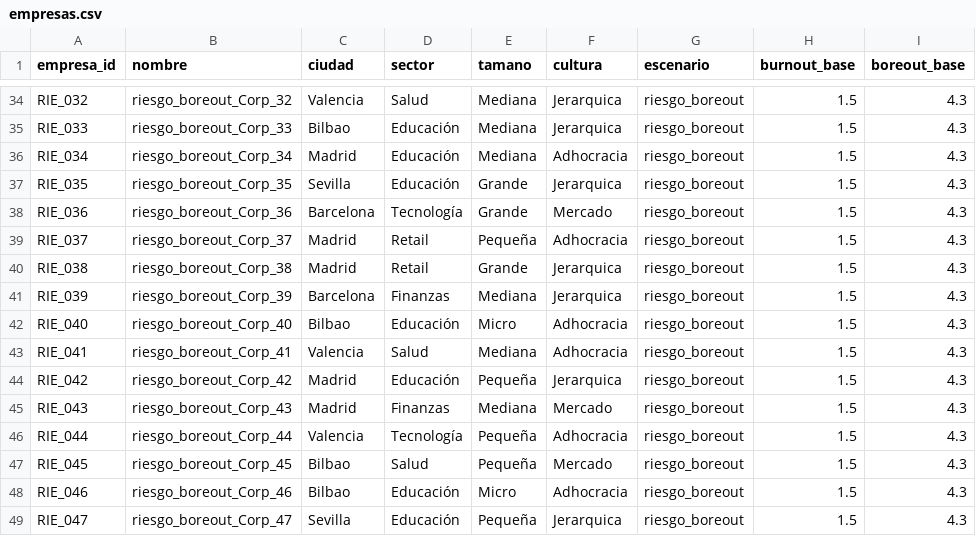
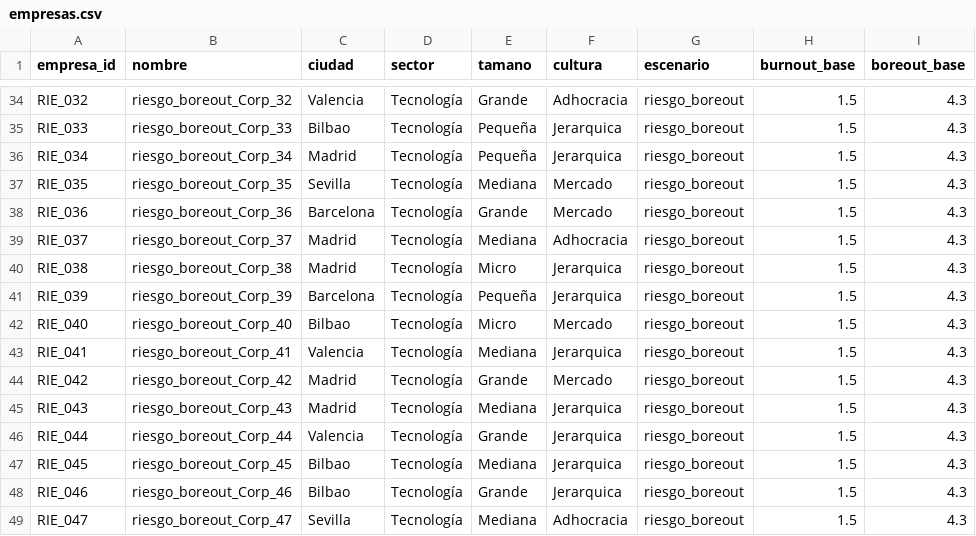
Before and after one commit to MartaTorrente/EBLET-People-Analytics, a CSV file: Python/datasets/riesgo_boreout/empresas.csv, drawn as a sheet; only a part is shown, gaps mark what is left out; the diff covers the shown part only; the diff names each change by its address in the sheet, - before the commit and + after, or states it on an @@ line.

```diff
--- a/Python/datasets/riesgo_boreout/empresas.csv
+++ b/Python/datasets/riesgo_boreout/empresas.csv
-D34 (sector): Salud
+D34 (sector): Tecnología
-E34 (tamano): Mediana
+E34 (tamano): Grande
-F34 (cultura): Jerarquica
+F34 (cultura): Adhocracia
-D35:D37 (sector): Educación
+D35:D37 (sector): Tecnología
-E35:E36 (tamano): Mediana
+E35:E36 (tamano): Pequeña
-F36 (cultura): Adhocracia
+F36 (cultura): Jerarquica
-E37 (tamano): Grande
+E37 (tamano): Mediana
-F37 (cultura): Jerarquica
+F37 (cultura): Mercado
-D39:D40 (sector): Retail
+D39:D40 (sector): Tecnología
-E39 (tamano): Pequeña
+E39 (tamano): Mediana
-E40 (tamano): Grande
+E40 (tamano): Micro
-D41 (sector): Finanzas
+D41 (sector): Tecnología
-E41 (tamano): Mediana
+E41 (tamano): Pequeña
-D42 (sector): Educación
+D42 (sector): Tecnología
-F42 (cultura): Adhocracia
+F42 (cultura): Mercado
-D43 (sector): Salud
+D43 (sector): Tecnología
-F43 (cultura): Adhocracia
+F43 (cultura): Jerarquica
-D44 (sector): Educación
+D44 (sector): Tecnología
-E44 (tamano): Pequeña
+E44 (tamano): Grande
-F44 (cultura): Jerarquica
+F44 (cultura): Mercado
-D45 (sector): Finanzas
+D45 (sector): Tecnología
-F45 (cultura): Mercado
+F45 (cultura): Jerarquica
-E46 (tamano): Pequeña
+E46 (tamano): Grande
-F46 (cultura): Adhocracia
+F46 (cultura): Jerarquica
-D47 (sector): Salud
+D47 (sector): Tecnología
-E47 (tamano): Pequeña
+E47 (tamano): Mediana
-F47 (cultura): Mercado
+F47 (cultura): Jerarquica
-D48:D49 (sector): Educación
+D48:D49 (sector): Tecnología
-E48 (tamano): Micro
+E48 (tamano): Grande
-F48 (cultura): Adhocracia
+F48 (cultura): Jerarquica
-E49 (tamano): Pequeña
+E49 (tamano): Mediana
-F49 (cultura): Jerarquica
+F49 (cultura): Adhocracia
```
Also changed, not shown: 78 edited cells elsewhere in this file, Python/datasets/critico/kpis_empresa.csv, Python/datasets/estable/kpis_empresa.csv, 41 other files.
